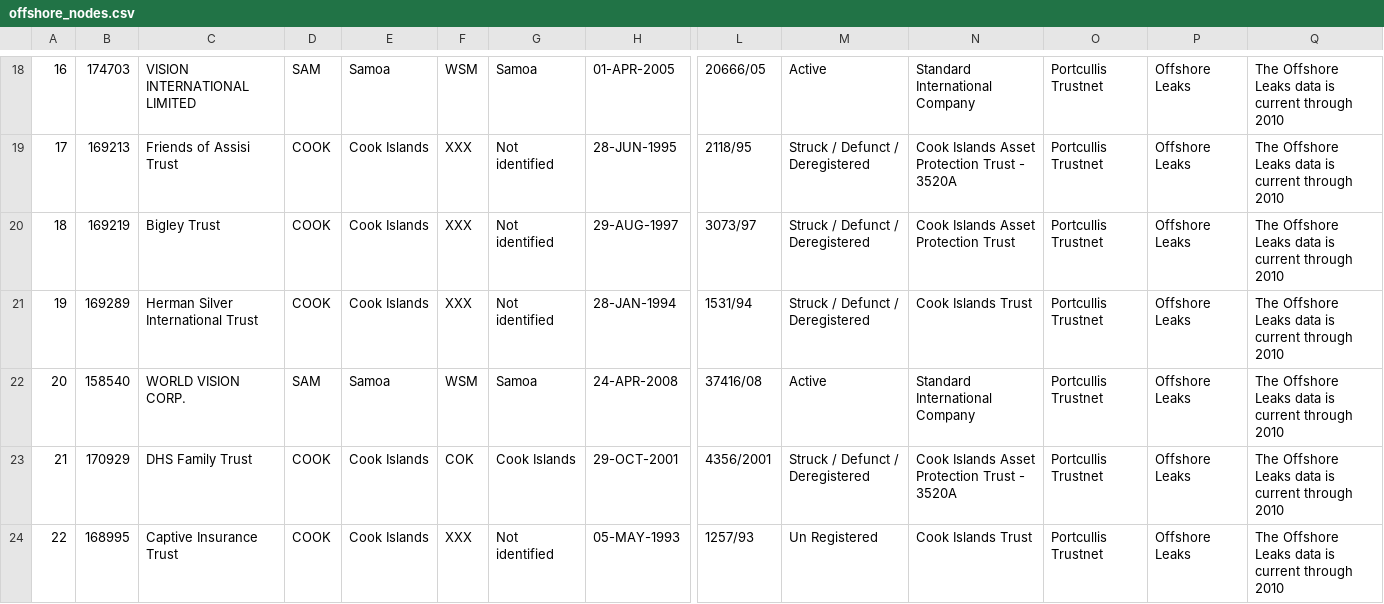
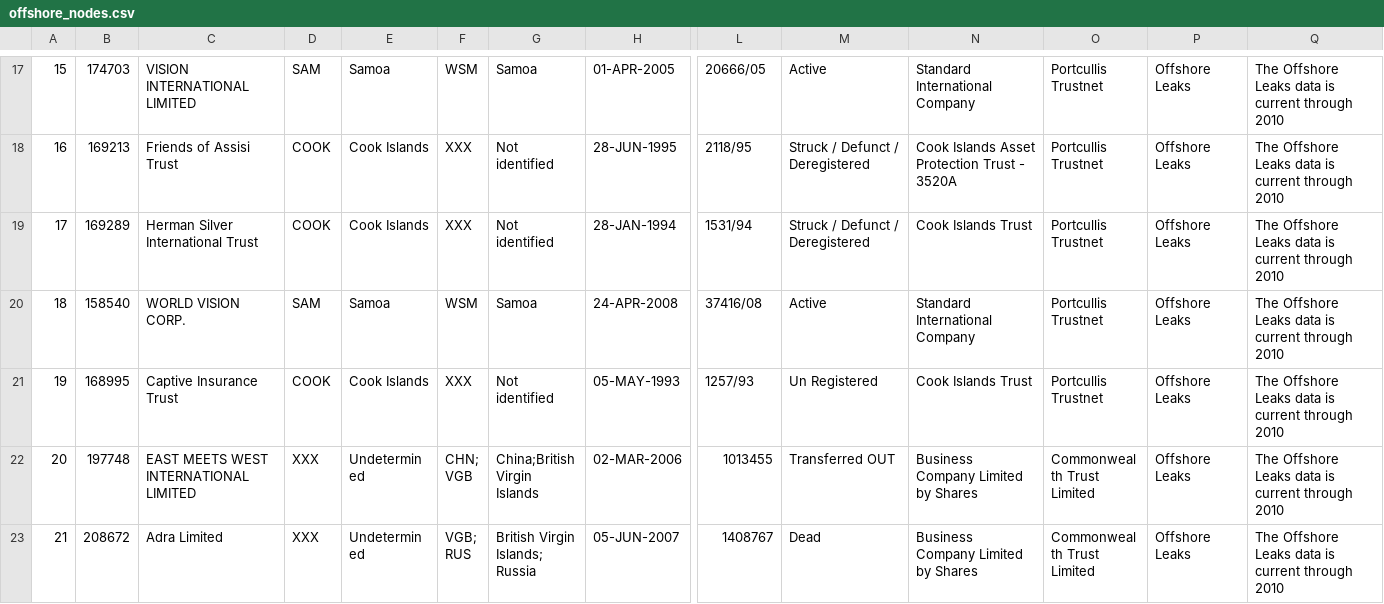
Before and after one commit to thimler/applied_data_analysis_projects, a CSV file: generated/map/degree_1/offshore_nodes.csv, drawn as a sheet; only a part is shown, gaps mark what is left out; the shorter side is filled out with more unchanged rows; rows hold the shown columns only; the diff covers the shown part only; the diff names each change by its address in the sheet, - before the commit and + after, or states it on an @@ line.

```diff
--- a/generated/map/degree_1/offshore_nodes.csv
+++ b/generated/map/degree_1/offshore_nodes.csv
@@ column A renumbered from row 2 down @@
-row 20: 18 | 169219 | Bigley Trust | COOK | Cook Islands | XXX | Not identified | 29-AUG-1997 | 3073/97 | Struck / Defunct / Deregistered | Cook Islands Asset Protection Trust | Portcullis Trustnet | Offshore Leaks | The Offshore Leaks data is current through 2010
-row 23: 21 | 170929 | DHS Family Trust | COOK | Cook Islands | COK | Cook Islands | 29-OCT-2001 | 4356/2001 | Struck / Defunct / Deregistered | Cook Islands Asset Protection Trust - 3520A | Portcullis Trustnet | Offshore Leaks | The Offshore Leaks data is current through 2010
```
Also changed, not shown: 5 removed rows elsewhere in this file, generated/map/degree_1/offshore_edges.csv, 14 other files.
